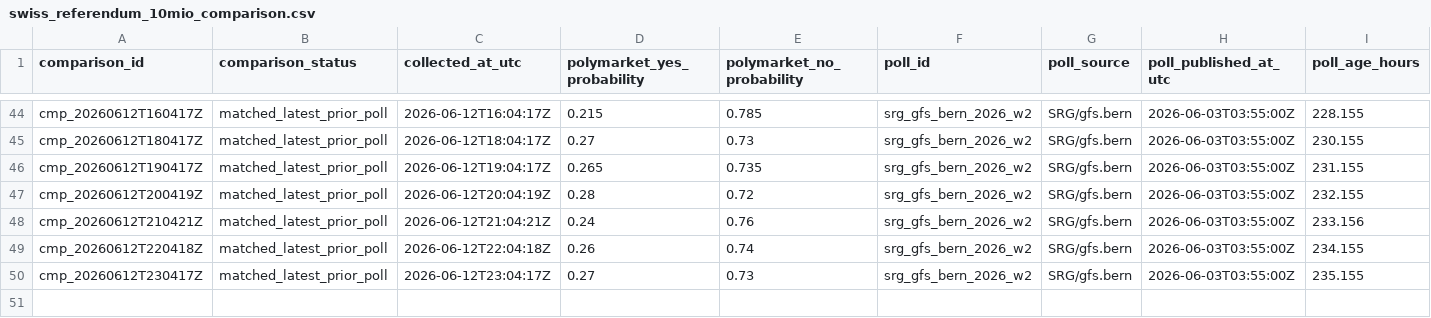
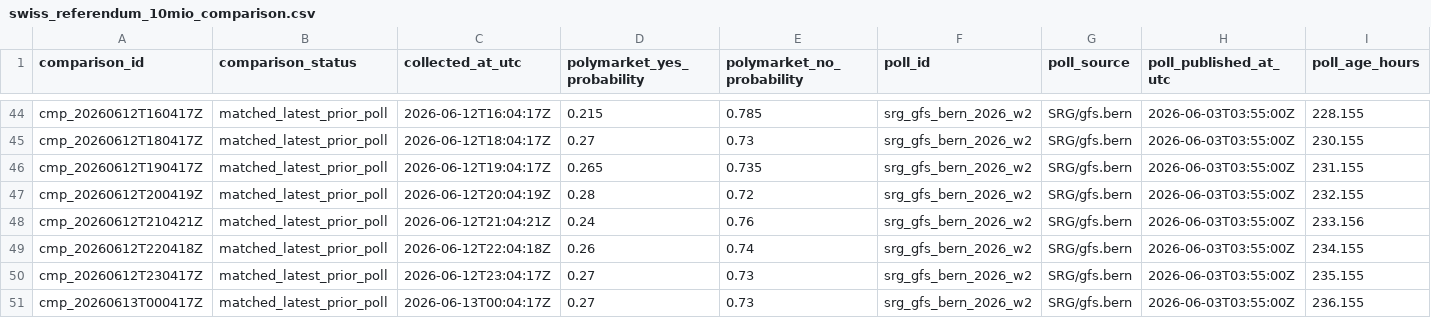
Before and after one commit to Pablozh123/multi-agent-orchestration-informational-efficiency, a CSV file: data/results/swiss_referendum_10mio_comparison.csv, drawn as a sheet; only a part is shown, gaps mark what is left out; rows hold the shown columns only; the diff names each change by its address in the sheet, - before the commit and + after, or states it on an @@ line.

```diff
--- a/data/results/swiss_referendum_10mio_comparison.csv
+++ b/data/results/swiss_referendum_10mio_comparison.csv
+row 51: cmp_20260613T000417Z | matched_latest_prior_poll | 2026-06-13T00:04:17Z | 0.27 | 0.73 | srg_gfs_bern_2026_w2 | SRG/gfs.bern | 2026-06-03T03:55:00Z | 236.155
```
Also changed, not shown: data/results/swiss_referendum_10mio_auto_refresh_log.csv, data/results/swiss_referendum_10mio_latest_source_comparison.csv, 10 other files.
